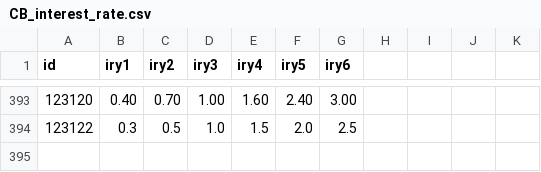
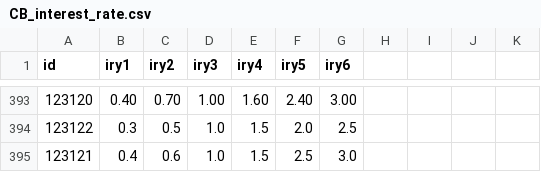
Before and after one commit to ijayden-lung/invest, a CSV file: CB_interest_rate.csv, drawn as a sheet; only a part is shown, gaps mark what is left out.

```diff
--- a/CB_interest_rate.csv
+++ b/CB_interest_rate.csv
@@ -394 +394,2 @@ id,iry1,iry2,iry3,iry4,iry5,iry6
 123122,0.3,0.5,1.0,1.5,2.0,2.5
+123121,0.4,0.6,1.0,1.5,2.5,3.0
```
Also changed, not shown: coef_history.csv, db_history.csv, 6 other files.
